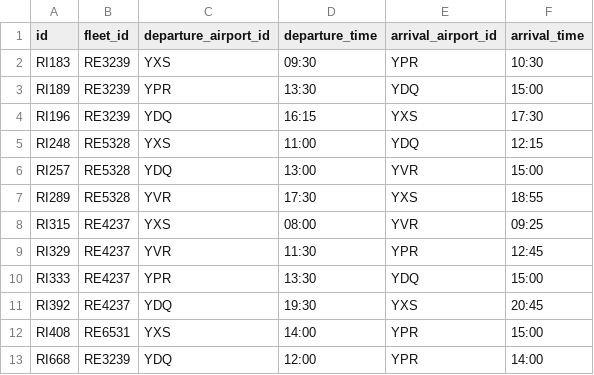
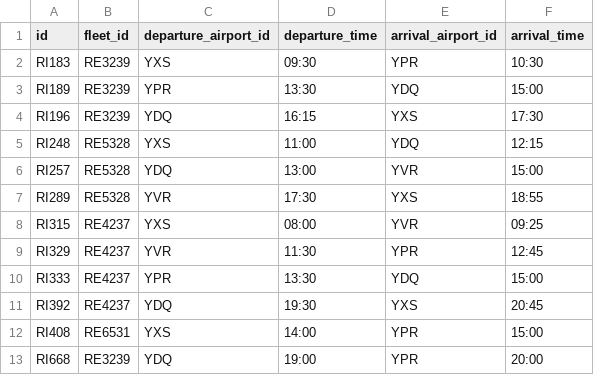
Before and after one commit to RavenAssignmentCOMP4711/RavenRepo, a CSV file: data/flights.csv, drawn as a sheet.

Commit message:
fix some bugs
Signed-off-by: Yuheng Song <forever.love.hugh@gmail.com>

```diff
--- a/data/flights.csv
+++ b/data/flights.csv
@@ -12,2 +12,2 @@ RI392,RE4237,YDQ,19:30,YXS,20:45
 RI408,RE6531,YXS,14:00,YPR,15:00
-RI668,RE3239,YDQ,12:00,YPR,14:00
+RI668,RE3239,YDQ,19:00,YPR,20:00
```
